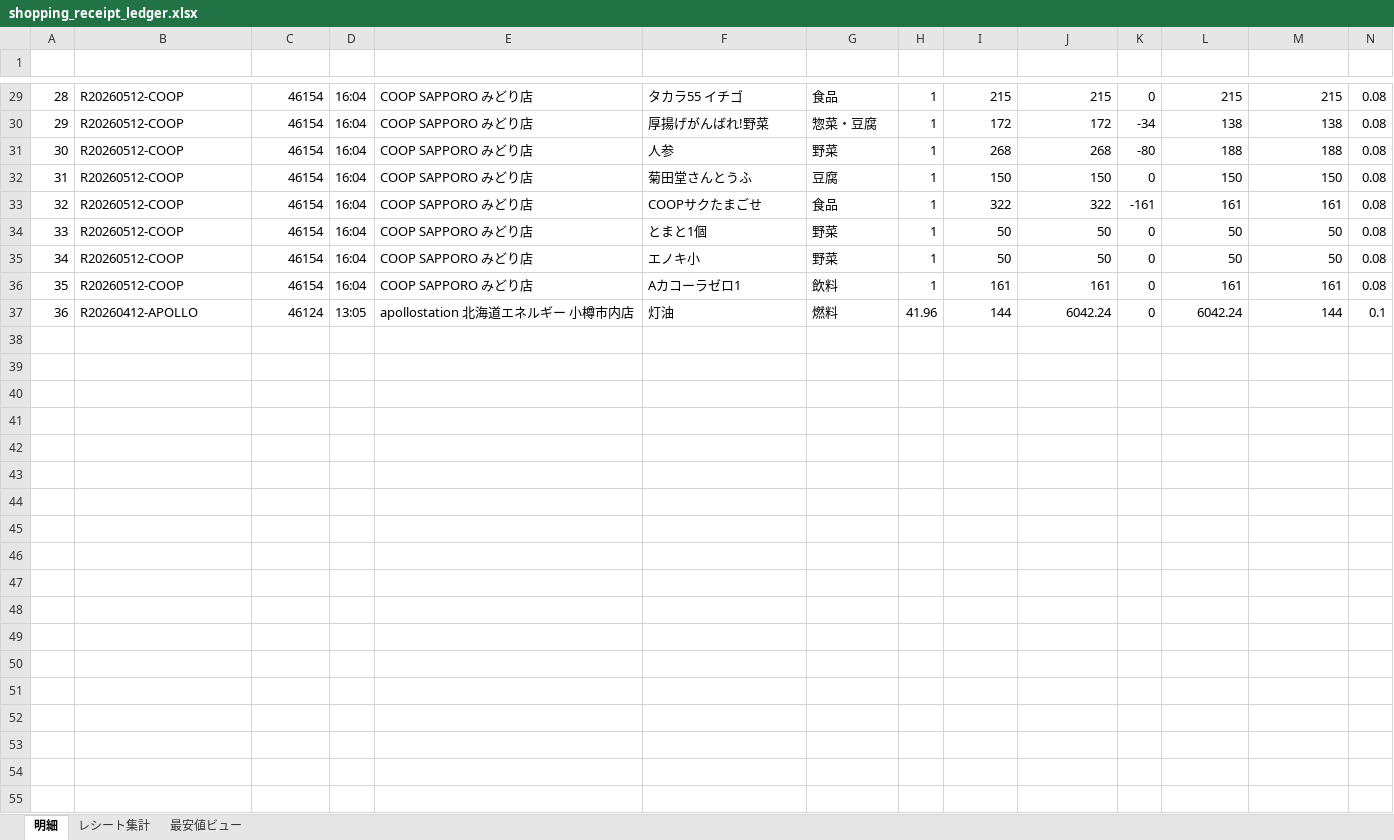
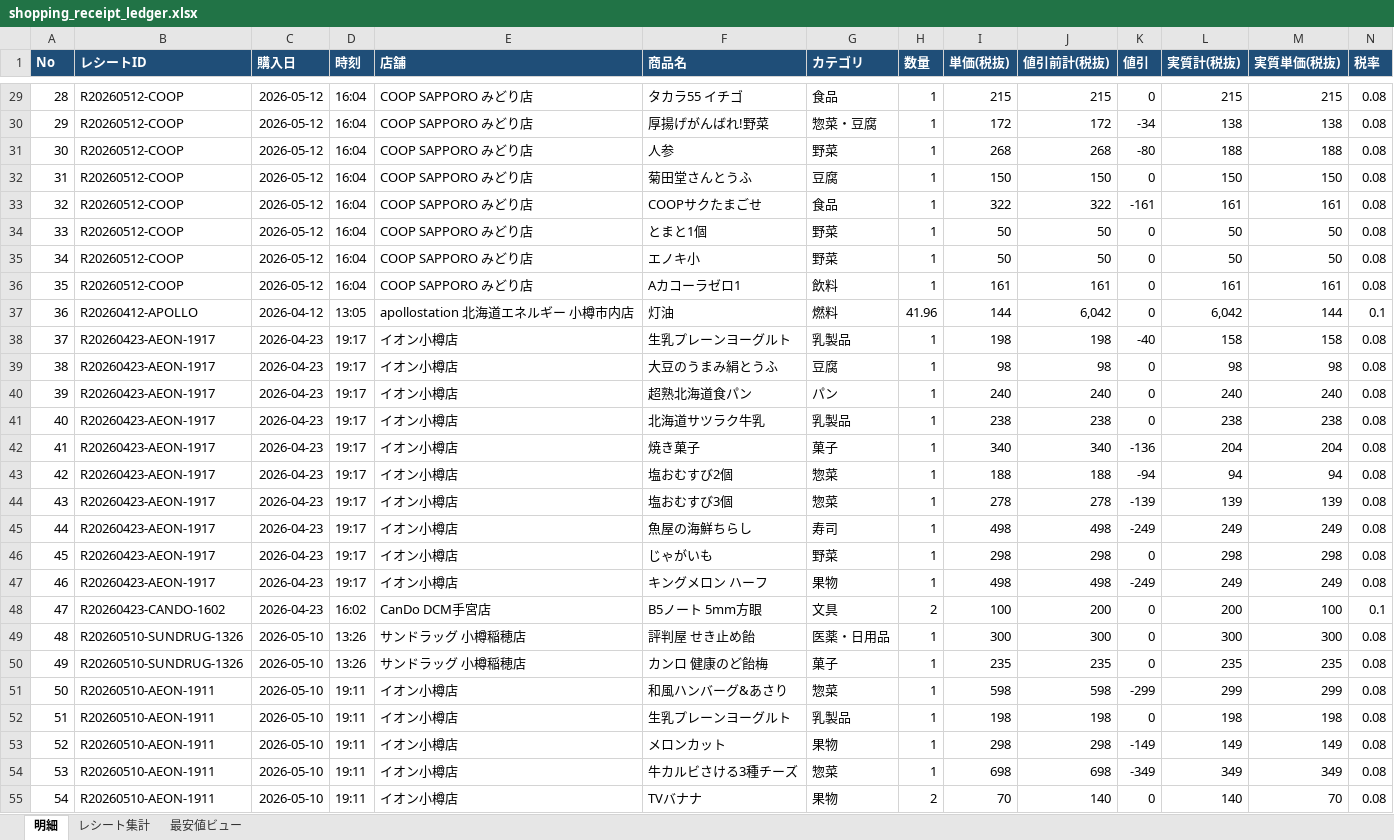
Before and after one commit to mboxxobm/shopreceipt, an Excel workbook: shopping_receipt_ledger.xlsx, sheet 明細, drawn as a sheet; only a part is shown, gaps mark what is left out; values as stored, in another font and other column widths than the file's, no borders; rows hold the shown columns only; the diff covers the shown part only; the diff names each change by its address in the sheet, - before the commit and + after, or states it on an @@ line.

```diff
--- a/shopping_receipt_ledger.xlsx (sheet 明細)
+++ b/shopping_receipt_ledger.xlsx (sheet 明細)
-A1:N1 fill: none
+A1:N1 fill: #1F4E78
-C29:C36 (購入日): 46154
+C29:C36 (購入日): 2026-05-12
-C37 (購入日): 46124
+C37 (購入日): 2026-04-12
-J37 (値引前計(税抜)): 6042.24
+J37 (値引前計(税抜)): 6,042
-L37 (実質計(税抜)): 6042.24
+L37 (実質計(税抜)): 6,042
+row 38: 37 | R20260423-AEON-1917 | 2026-04-23 | 19:17 | イオン小樽店 | 生乳プレーンヨーグルト | 乳製品 | 1 | 198 | 198 | -40 | 158 | 158 | 0.08
+row 39: 38 | R20260423-AEON-1917 | 2026-04-23 | 19:17 | イオン小樽店 | 大豆のうまみ絹とうふ | 豆腐 | 1 | 98 | 98 | 0 | 98 | 98 | 0.08
+row 40: 39 | R20260423-AEON-1917 | 2026-04-23 | 19:17 | イオン小樽店 | 超熟北海道食パン | パン | 1 | 240 | 240 | 0 | 240 | 240 | 0.08
+row 41: 40 | R20260423-AEON-1917 | 2026-04-23 | 19:17 | イオン小樽店 | 北海道サツラク牛乳 | 乳製品 | 1 | 238 | 238 | 0 | 238 | 238 | 0.08
+row 42: 41 | R20260423-AEON-1917 | 2026-04-23 | 19:17 | イオン小樽店 | 焼き菓子 | 菓子 | 1 | 340 | 340 | -136 | 204 | 204 | 0.08
+row 43: 42 | R20260423-AEON-1917 | 2026-04-23 | 19:17 | イオン小樽店 | 塩おむすび2個 | 惣菜 | 1 | 188 | 188 | -94 | 94 | 94 | 0.08
+row 44: 43 | R20260423-AEON-1917 | 2026-04-23 | 19:17 | イオン小樽店 | 塩おむすび3個 | 惣菜 | 1 | 278 | 278 | -139 | 139 | 139 | 0.08
+row 45: 44 | R20260423-AEON-1917 | 2026-04-23 | 19:17 | イオン小樽店 | 魚屋の海鮮ちらし | 寿司 | 1 | 498 | 498 | -249 | 249 | 249 | 0.08
+row 46: 45 | R20260423-AEON-1917 | 2026-04-23 | 19:17 | イオン小樽店 | じゃがいも | 野菜 | 1 | 298 | 298 | 0 | 298 | 298 | 0.08
+row 47: 46 | R20260423-AEON-1917 | 2026-04-23 | 19:17 | イオン小樽店 | キングメロン ハーフ | 果物 | 1 | 498 | 498 | -249 | 249 | 249 | 0.08
+row 48: 47 | R20260423-CANDO-1602 | 2026-04-23 | 16:02 | CanDo DCM手宮店 | B5ノート 5mm方眼 | 文具 | 2 | 100 | 200 | 0 | 200 | 100 | 0.1
+row 49: 48 | R20260510-SUNDRUG-1326 | 2026-05-10 | 13:26 | サンドラッグ 小樽稲穂店 | 評判屋 せき止め飴 | 医薬・日用品 | 1 | 300 | 300 | 0 | 300 | 300 | 0.08
+row 50: 49 | R20260510-SUNDRUG-1326 | 2026-05-10 | 13:26 | サンドラッグ 小樽稲穂店 | カンロ 健康のど飴梅 | 菓子 | 1 | 235 | 235 | 0 | 235 | 235 | 0.08
+row 51: 50 | R20260510-AEON-1911 | 2026-05-10 | 19:11 | イオン小樽店 | 和風ハンバーグ&あさり | 惣菜 | 1 | 598 | 598 | -299 | 299 | 299 | 0.08
+row 52: 51 | R20260510-AEON-1911 | 2026-05-10 | 19:11 | イオン小樽店 | 生乳プレーンヨーグルト | 乳製品 | 1 | 198 | 198 | 0 | 198 | 198 | 0.08
+row 53: 52 | R20260510-AEON-1911 | 2026-05-10 | 19:11 | イオン小樽店 | メロンカット | 果物 | 1 | 298 | 298 | -149 | 149 | 149 | 0.08
+row 54: 53 | R20260510-AEON-1911 | 2026-05-10 | 19:11 | イオン小樽店 | 牛カルビさける3種チーズ | 惣菜 | 1 | 698 | 698 | -349 | 349 | 349 | 0.08
+row 55: 54 | R20260510-AEON-1911 | 2026-05-10 | 19:11 | イオン小樽店 | TVバナナ | 果物 | 2 | 70 | 140 | 0 | 140 | 70 | 0.08
```
Also changed, not shown: 78 added rows, 33 edited cells and cell formats elsewhere in this sheet, sheet 最安値ビュー, sheet レシート集計, 15 other files.
